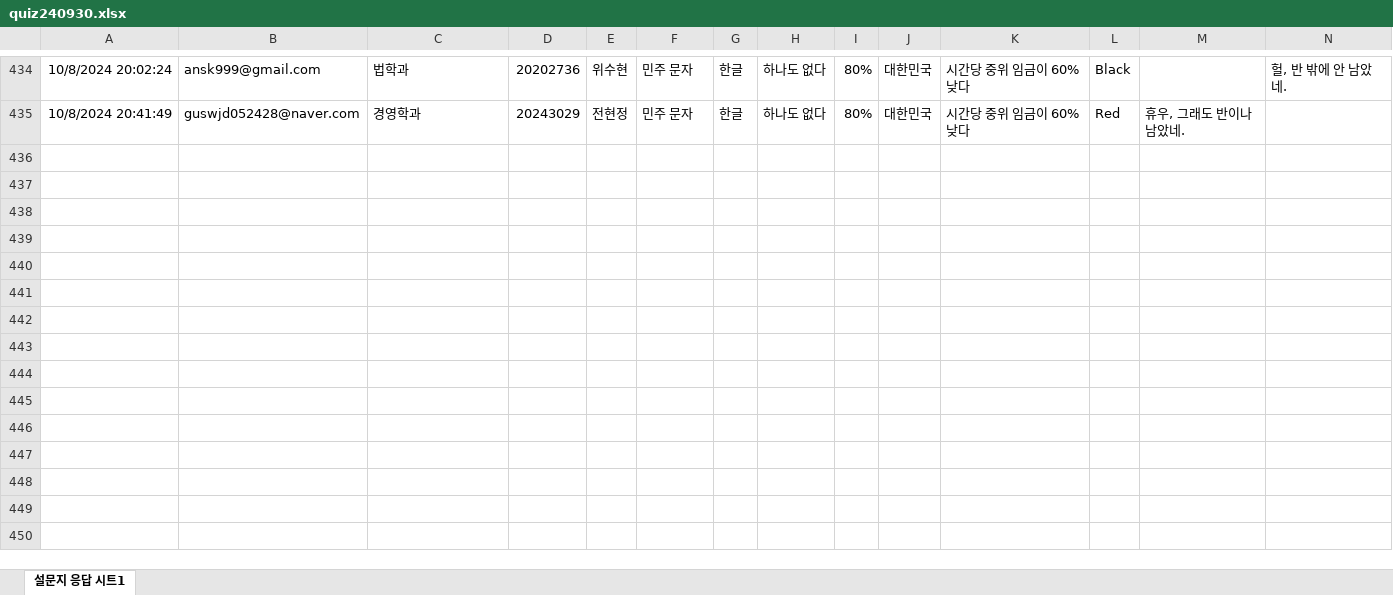
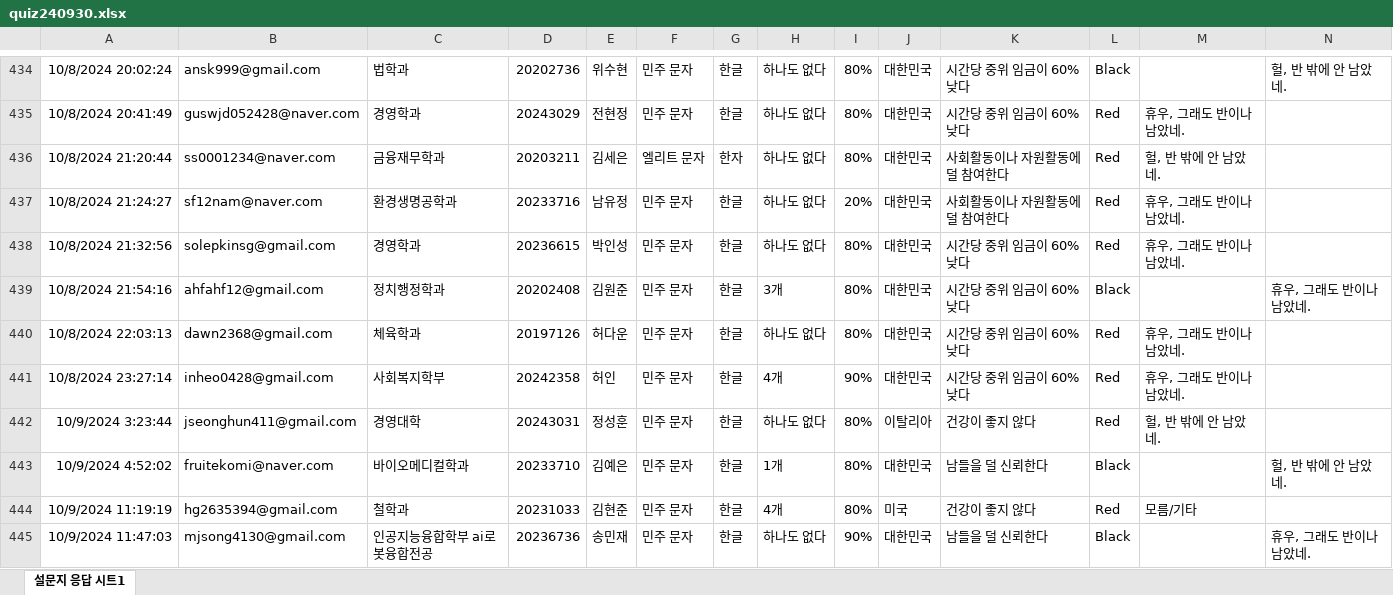
Before and after one commit to kwlee58/class202501, an Excel workbook: R/data/quiz240930.xlsx, sheet 설문지 응답 시트1, drawn as a sheet; only a part is shown, gaps mark what is left out; values as stored, in another font and other column widths than the file's, no borders; table styles not drawn; the diff names each change by its address in the sheet, - before the commit and + after, or states it on an @@ line.

```diff
--- a/R/data/quiz240930.xlsx (sheet 설문지 응답 시트1)
+++ b/R/data/quiz240930.xlsx (sheet 설문지 응답 시트1)
+row 436: 10/8/2024 21:20:44 | ss0001234@naver.com | 금융재무학과 | 20203211 | 김세은 | 엘리트 문자 | 한자 | 하나도 없다 | 80% | 대한민국 | 사회활동이나 자원활동에 덜 참여한다 | Red | 헐, 반 밖에 안 남았네.
+row 437: 10/8/2024 21:24:27 | sf12nam@naver.com | 환경생명공학과 | 20233716 | 남유정 | 민주 문자 | 한글 | 하나도 없다 | 20% | 대한민국 | 사회활동이나 자원활동에 덜 참여한다 | Red | 휴우, 그래도 반이나 남았네.
+row 438: 10/8/2024 21:32:56 | solepkinsg@gmail.com | 경영학과 | 20236615 | 박인성 | 민주 문자 | 한글 | 하나도 없다 | 80% | 대한민국 | 시간당 중위 임금이 60% 낮다 | Red | 휴우, 그래도 반이나 남았네.
+row 439: 10/8/2024 21:54:16 | ahfahf12@gmail.com | 정치행정학과 | 20202408 | 김원준 | 민주 문자 | 한글 | 3개 | 80% | 대한민국 | 시간당 중위 임금이 60% 낮다 | Black |  | 휴우, 그래도 반이나 남았네.
+row 440: 10/8/2024 22:03:13 | dawn2368@gmail.com | 체육학과 | 20197126 | 허다운 | 민주 문자 | 한글 | 하나도 없다 | 80% | 대한민국 | 시간당 중위 임금이 60% 낮다 | Red | 휴우, 그래도 반이나 남았네.
+row 441: 10/8/2024 23:27:14 | inheo0428@gmail.com | 사회복지학부 | 20242358 | 허인 | 민주 문자 | 한글 | 4개 | 90% | 대한민국 | 시간당 중위 임금이 60% 낮다 | Red | 휴우, 그래도 반이나 남았네.
+row 442: 10/9/2024 3:23:44 | jseonghun411@gmail.com | 경영대학 | 20243031 | 정성훈 | 민주 문자 | 한글 | 하나도 없다 | 80% | 이탈리아 | 건강이 좋지 않다 | Red | 헐, 반 밖에 안 남았네.
+row 443: 10/9/2024 4:52:02 | fruitekomi@naver.com | 바이오메디컬학과 | 20233710 | 김예은 | 민주 문자 | 한글 | 1개 | 80% | 대한민국 | 남들을 덜 신뢰한다 | Black |  | 헐, 반 밖에 안 남았네.
+row 444: 10/9/2024 11:19:19 | hg2635394@gmail.com | 철학과 | 20231033 | 김현준 | 민주 문자 | 한글 | 4개 | 80% | 미국 | 건강이 좋지 않다 | Red | 모름/기타
+row 445: 10/9/2024 11:47:03 | mjsong4130@gmail.com | 인공지능융합학부 ai로봇융합전공 | 20236736 | 송민재 | 민주 문자 | 한글 | 하나도 없다 | 90% | 대한민국 | 남들을 덜 신뢰한다 | Black |  | 휴우, 그래도 반이나 남았네.
```
Also changed, not shown: R/data/literacy_240930.xlsx, R/data/literacy_240930_tmp.xlsx, 21 other files.
